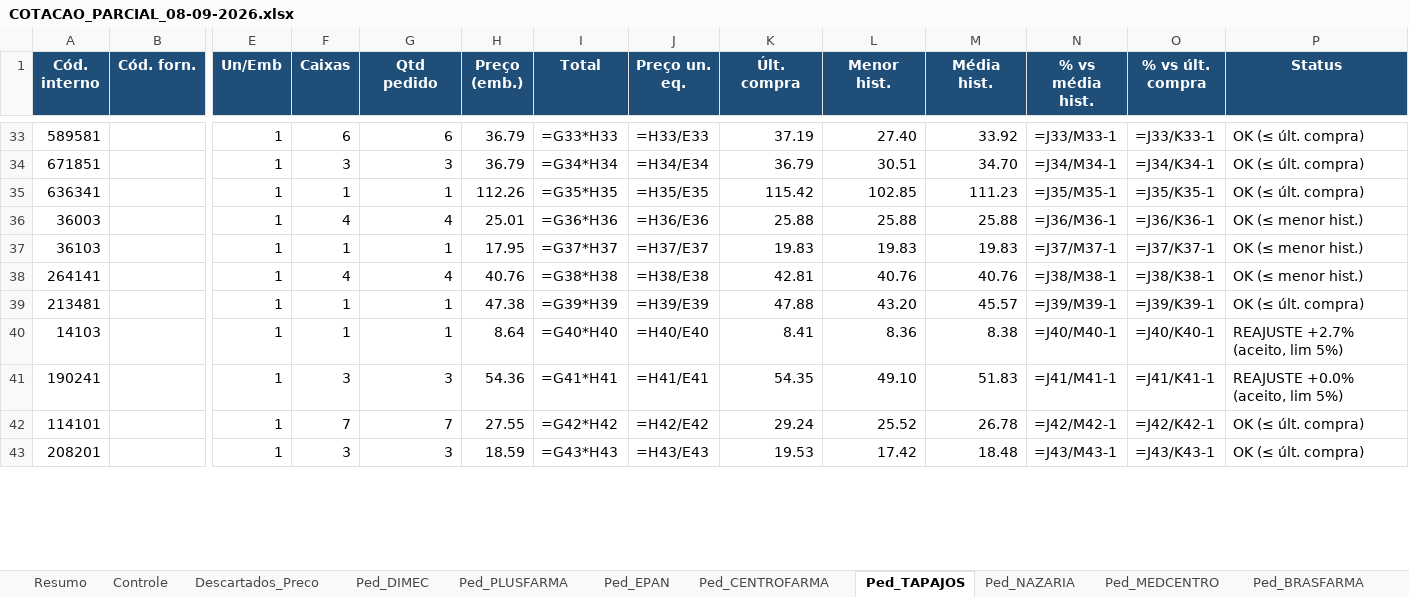
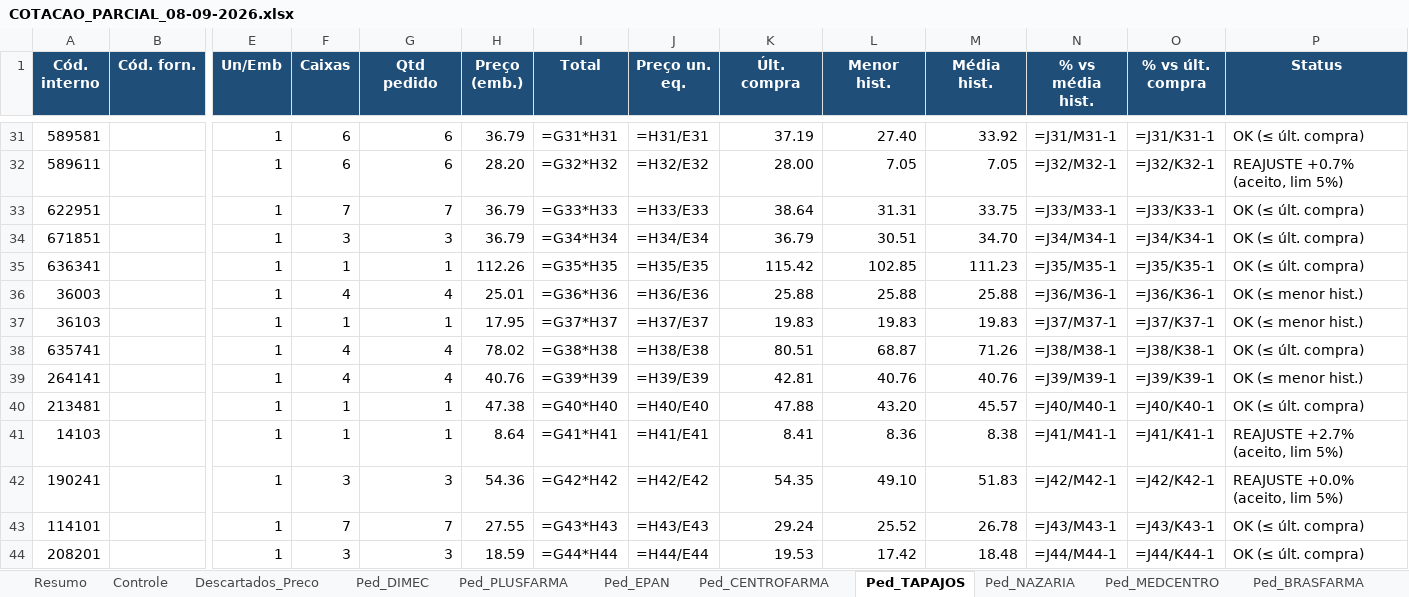
Before and after one commit to arthurrocha2025/farmarocha, an Excel workbook: cotacoes/2026-09-08/COTACAO_PARCIAL_08-09-2026.xlsx, sheet Ped_TAPAJOS, drawn as a sheet; only a part is shown, gaps mark what is left out; values as stored, in another font and other column widths than the file's, no borders; formulas without a stored value are shown as written; addresses are those after the commit; rows hold the shown columns only; the diff covers the shown part only; the diff names each change by its address in the sheet, - before the commit and + after, or states it on an @@ line.

```diff
--- a/cotacoes/2026-09-08/COTACAO_PARCIAL_08-09-2026.xlsx (sheet Ped_TAPAJOS)
+++ b/cotacoes/2026-09-08/COTACAO_PARCIAL_08-09-2026.xlsx (sheet Ped_TAPAJOS)
-I31 (Total): =G33*H33
+I31 (Total): =G31*H31
-J31 (Preço un. eq.): =H33/E33
+J31 (Preço un. eq.): =H31/E31
-N31 (% vs média hist.): =J33/M33-1
+N31 (% vs média hist.): =J31/M31-1
-O31 (% vs últ. compra): =J33/K33-1
+O31 (% vs últ. compra): =J31/K31-1
+row 32: 589611 |  | 1 | 6 | 6 | 28.20 | =G32*H32 | =H32/E32 | 28.00 | 7.05 | 7.05 | =J32/M32-1 | =J32/K32-1 | REAJUSTE +0.7% (aceito, lim 5%)
+row 33: 622951 |  | 1 | 7 | 7 | 36.79 | =G33*H33 | =H33/E33 | 38.64 | 31.31 | 33.75 | =J33/M33-1 | =J33/K33-1 | OK (≤ últ. compra)
+row 38: 635741 |  | 1 | 4 | 4 | 78.02 | =G38*H38 | =H38/E38 | 80.51 | 68.87 | 71.26 | =J38/M38-1 | =J38/K38-1 | OK (≤ últ. compra)
-I39 (Total): =G38*H38
+I39 (Total): =G39*H39
-J39 (Preço un. eq.): =H38/E38
+J39 (Preço un. eq.): =H39/E39
-N39 (% vs média hist.): =J38/M38-1
+N39 (% vs média hist.): =J39/M39-1
-O39 (% vs últ. compra): =J38/K38-1
+O39 (% vs últ. compra): =J39/K39-1
-I40 (Total): =G39*H39
+I40 (Total): =G40*H40
-J40 (Preço un. eq.): =H39/E39
+J40 (Preço un. eq.): =H40/E40
-N40 (% vs média hist.): =J39/M39-1
+N40 (% vs média hist.): =J40/M40-1
-O40 (% vs últ. compra): =J39/K39-1
+O40 (% vs últ. compra): =J40/K40-1
-I41 (Total): =G40*H40
+I41 (Total): =G41*H41
-J41 (Preço un. eq.): =H40/E40
+J41 (Preço un. eq.): =H41/E41
-N41 (% vs média hist.): =J40/M40-1
+N41 (% vs média hist.): =J41/M41-1
-O41 (% vs últ. compra): =J40/K40-1
+O41 (% vs últ. compra): =J41/K41-1
-I42 (Total): =G41*H41
+I42 (Total): =G42*H42
-J42 (Preço un. eq.): =H41/E41
+J42 (Preço un. eq.): =H42/E42
-N42 (% vs média hist.): =J41/M41-1
+N42 (% vs média hist.): =J42/M42-1
-O42 (% vs últ. compra): =J41/K41-1
+O42 (% vs últ. compra): =J42/K42-1
-I43 (Total): =G42*H42
+I43 (Total): =G43*H43
-J43 (Preço un. eq.): =H42/E42
+J43 (Preço un. eq.): =H43/E43
-N43 (% vs média hist.): =J42/M42-1
+N43 (% vs média hist.): =J43/M43-1
-O43 (% vs últ. compra): =J42/K42-1
+O43 (% vs últ. compra): =J43/K43-1
-I44 (Total): =G43*H43
+I44 (Total): =G44*H44
-J44 (Preço un. eq.): =H43/E43
+J44 (Preço un. eq.): =H44/E44
-N44 (% vs média hist.): =J43/M43-1
+N44 (% vs média hist.): =J44/M44-1
-O44 (% vs últ. compra): =J43/K43-1
+O44 (% vs últ. compra): =J44/K44-1
```
Also changed, not shown: 8 added rows, 9 removed rows and 213 edited cells elsewhere in this sheet, sheet Ped_EPAN, sheet Descartados_Preco, sheet Controle, sheet Ped_NAZARIA, sheet Resumo, 1 other file.
